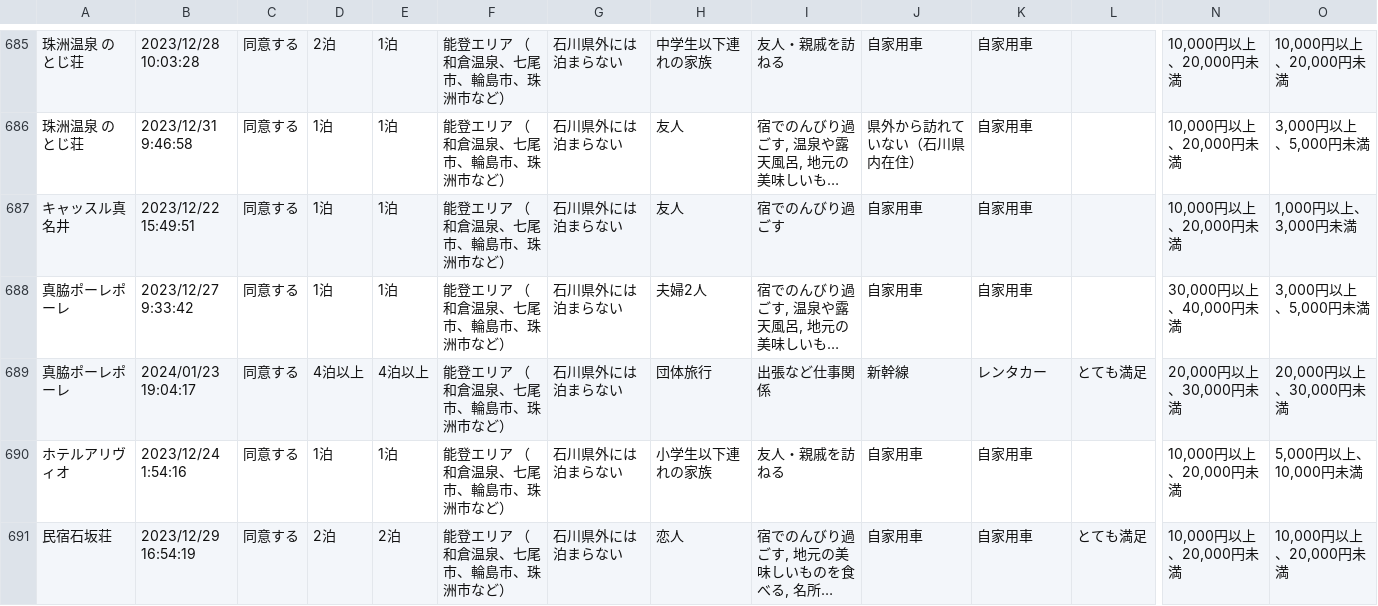
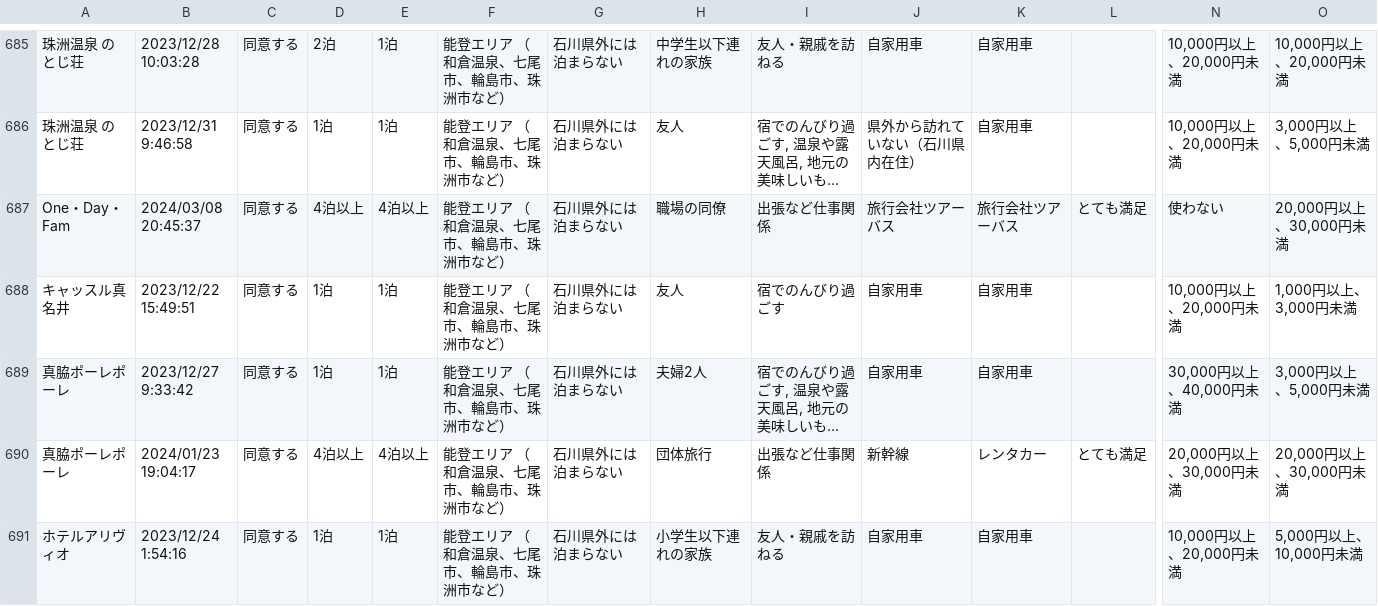
Before and after one commit to code4fukui/ishikawa-kanko-survey, a CSV file: noto.csv, drawn as a sheet; only a part is shown, gaps mark what is left out; the shorter side is filled out with more unchanged rows; long unchanged cells end in …; rows hold the shown columns only; the diff names each change by its address in the sheet, - before the commit and + after, or states it on an @@ line.

Commit message:
update data

```diff
--- a/noto.csv
+++ b/noto.csv
+row 687: One・Day・Fam | 2024/03/08 20:45:37 | 同意する | 4泊以上 | 4泊以上 | 能登エリア （和倉温泉、七尾市、輪島市、珠洲市など） | 石川県外には泊まらない | 職場の同僚 | 出張など仕事関係 | 旅行会社ツアーバス | 旅行会社ツアーバス | とても満足 | 使わない | 20,000円以上、30,000円未満
```
Also changed, not shown: 3 other files.
